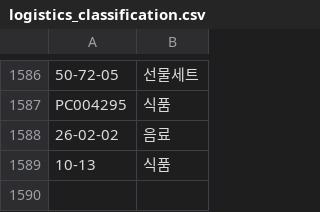
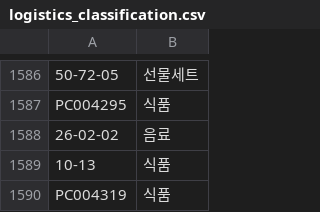
Before and after one commit to OURPROJECTDAO/work-automation-app, a CSV file: reference/logistics_classification.csv, drawn as a sheet; only a part is shown, gaps mark what is left out; the diff names each change by its address in the sheet, - before the commit and + after, or states it on an @@ line.

Commit message:
ref: 분류표 신규 코드 추가

```diff
--- a/reference/logistics_classification.csv
+++ b/reference/logistics_classification.csv
+row 1590: PC004319 | 식품
```
